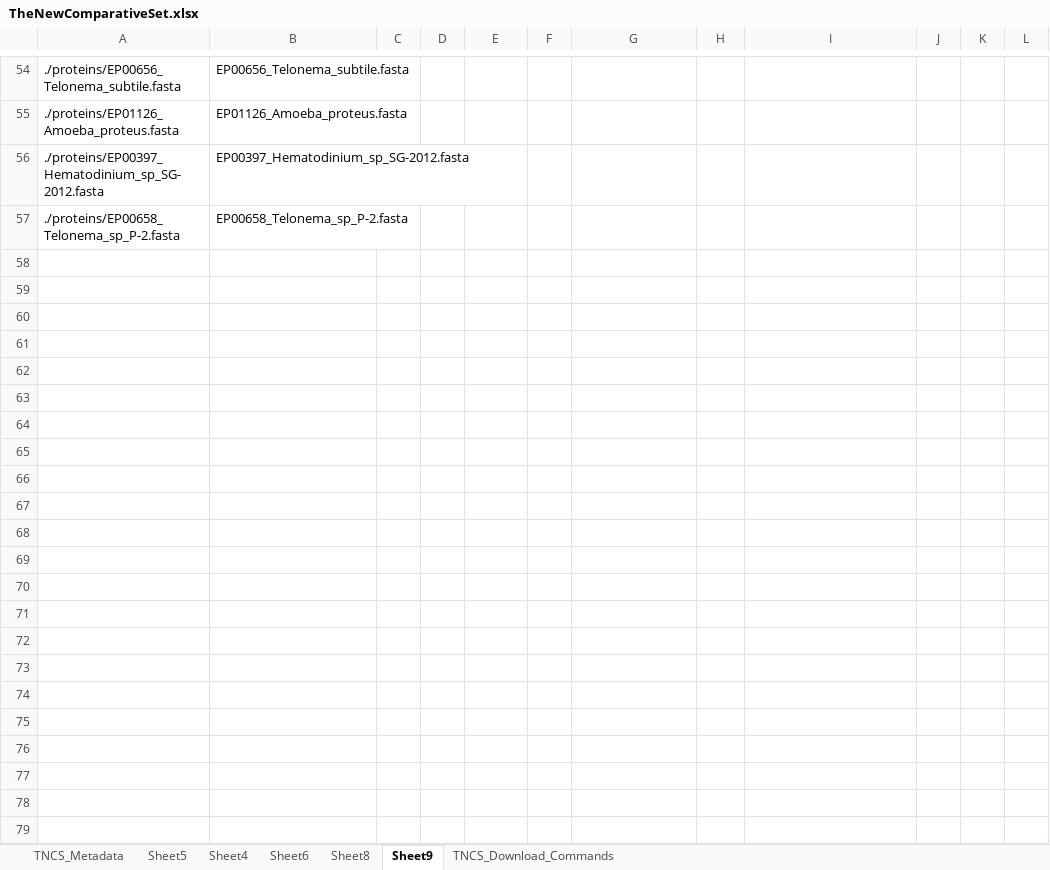
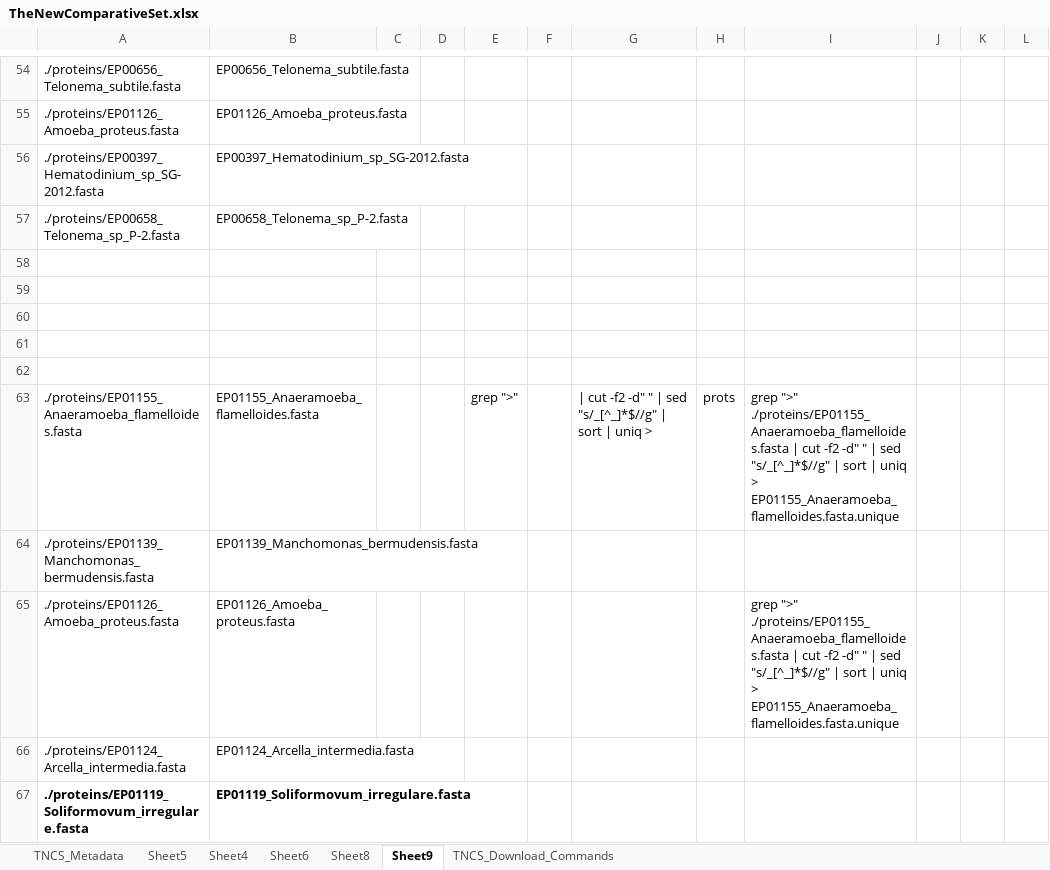
Before and after one commit to Arcadia-Science/orthology-inference, an Excel workbook: TheNewComparativeSet.xlsx, sheet Sheet9, drawn as a sheet; only a part is shown, gaps mark what is left out; values as stored, in another font and other column widths than the file's, no borders; the diff covers the shown part only; the diff names each change by its address in the sheet, - before the commit and + after, or states it on an @@ line.

```diff
--- a/TheNewComparativeSet.xlsx (sheet Sheet9)
+++ b/TheNewComparativeSet.xlsx (sheet Sheet9)
+row 58: (empty)
+row 59: (empty)
+row 60: (empty)
+row 61: (empty)
+row 62: (empty)
+row 63: ./proteins/EP01155_Anaeramoeba_flamelloides.fasta | EP01155_Anaeramoeba_flamelloides.fasta |  |  | grep ">" |  | | cut -f2 -d" " | sed "s/_[^_]*$//g" | sort | uniq > | prots | grep ">" ./proteins/EP01155_Anaeramoeba_flamelloides.fasta | cut -f2 -d" " | sed "s/_[^_]*$//g" | sort | uniq > EP01155_Anaeramoeba_flamelloides.fasta.unique
+row 64: ./proteins/EP01139_Manchomonas_bermudensis.fasta | EP01139_Manchomonas_bermudensis.fasta
+row 65: ./proteins/EP01126_Amoeba_proteus.fasta | EP01126_Amoeba_proteus.fasta |  |  |  |  |  |  | grep ">" ./proteins/EP01155_Anaeramoeba_flamelloides.fasta | cut -f2 -d" " | sed "s/_[^_]*$//g" | sort | uniq > EP01155_Anaeramoeba_flamelloides.fasta.unique
+row 66: ./proteins/EP01124_Arcella_intermedia.fasta | EP01124_Arcella_intermedia.fasta
+row 67: ./proteins/EP01119_Soliformovum_irregulare.fasta | EP01119_Soliformovum_irregulare.fasta
```
Also changed, not shown: 39 added rows elsewhere in this sheet, sheet Sheet8, formulas that keep their value.
